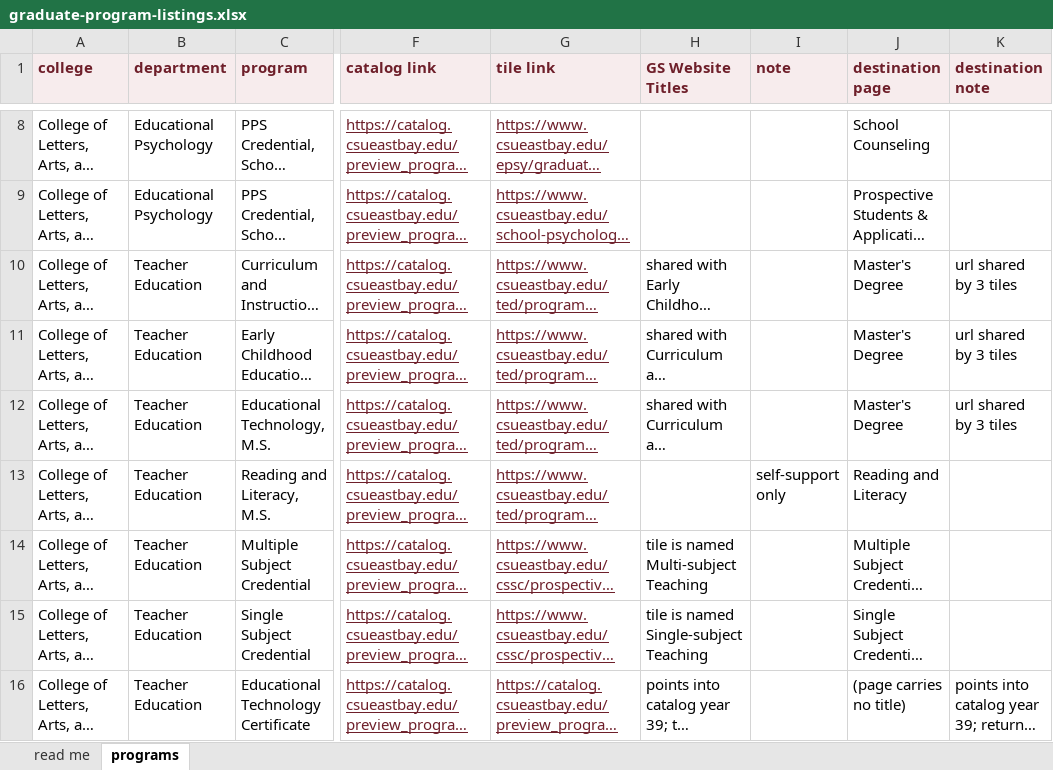
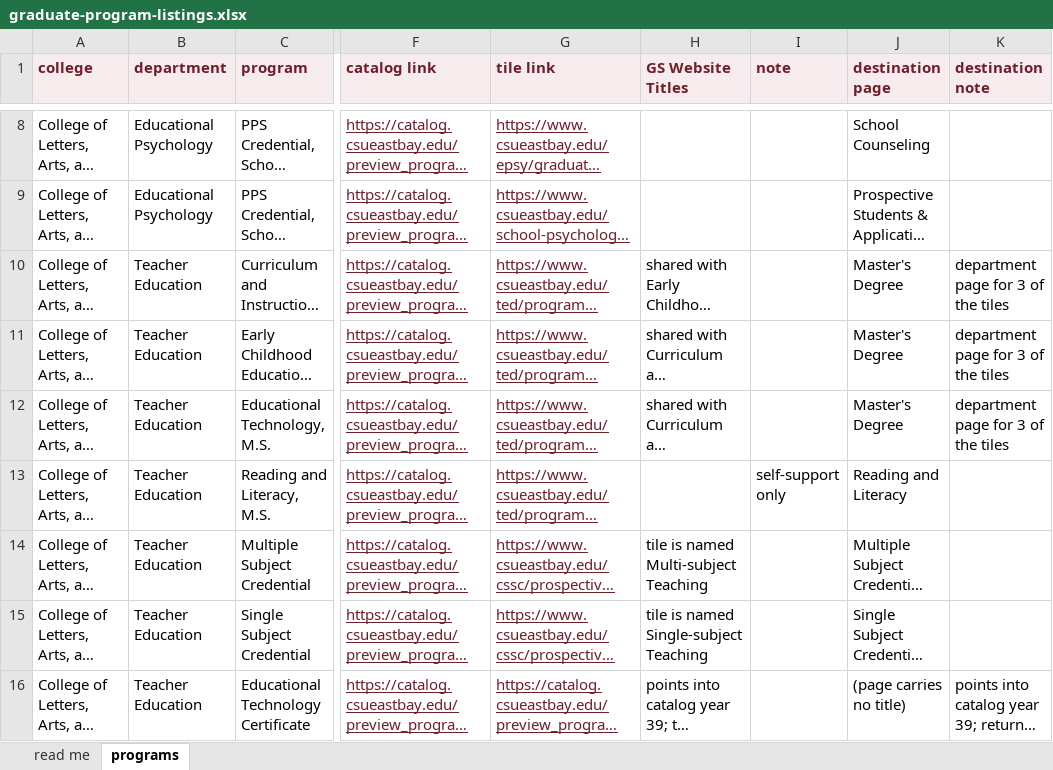
Before and after one commit to csuebmusic/music-curriculum, an Excel workbook: committee/grad-facilitator/documents/graduate-program-listings.xlsx, sheet programs, drawn as a sheet; only a part is shown, gaps mark what is left out; long unchanged cells end in …; values as stored, in another font and other column widths than the file's, no borders; the diff covers the shown part only; the diff names each change by its address in the sheet, - before the commit and + after, or states it on an @@ line.

Commit message:
record shared tile destinations as department pages
A destination serving several tiles is the department page for
those programs, not a link fault. Reworded in programs.md, in the
destination note column, and in the read me tab.

```diff
--- a/committee/grad-facilitator/documents/graduate-program-listings.xlsx (sheet programs)
+++ b/committee/grad-facilitator/documents/graduate-program-listings.xlsx (sheet programs)
-K10:K12 (destination note): url shared by 3 tiles
+K10:K12 (destination note): department page for 3 of the tiles
```
Also changed, not shown: 11 edited cells elsewhere in this sheet, sheet read me, 1 other file.
